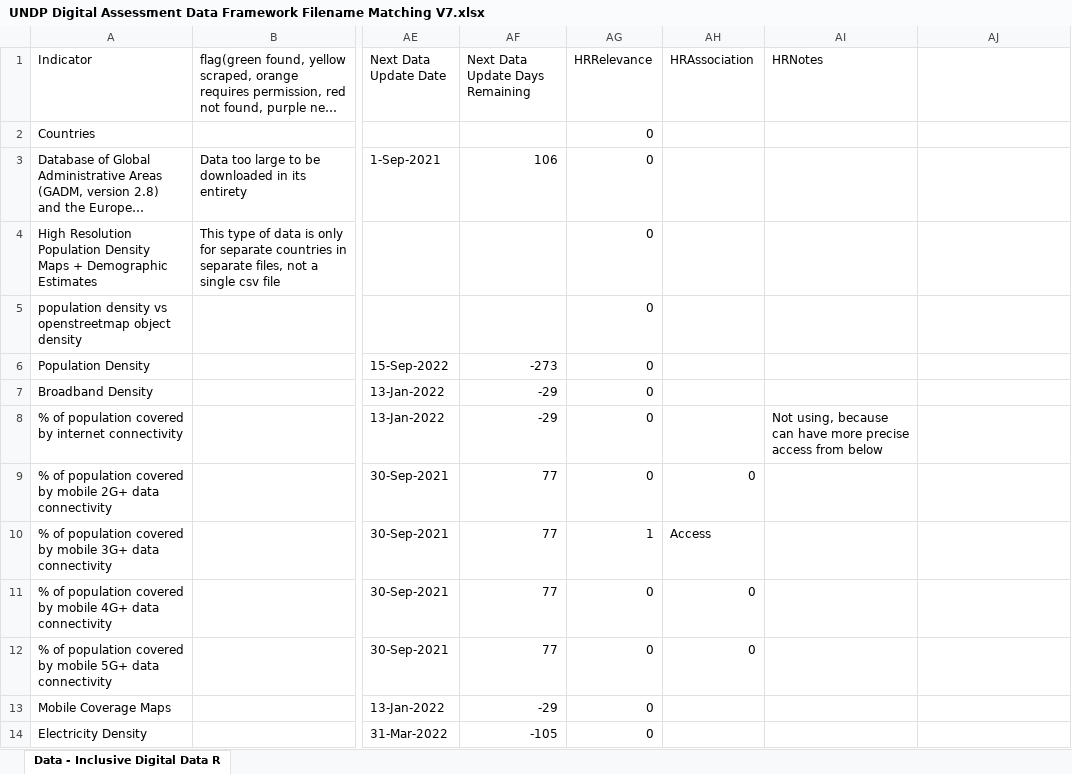
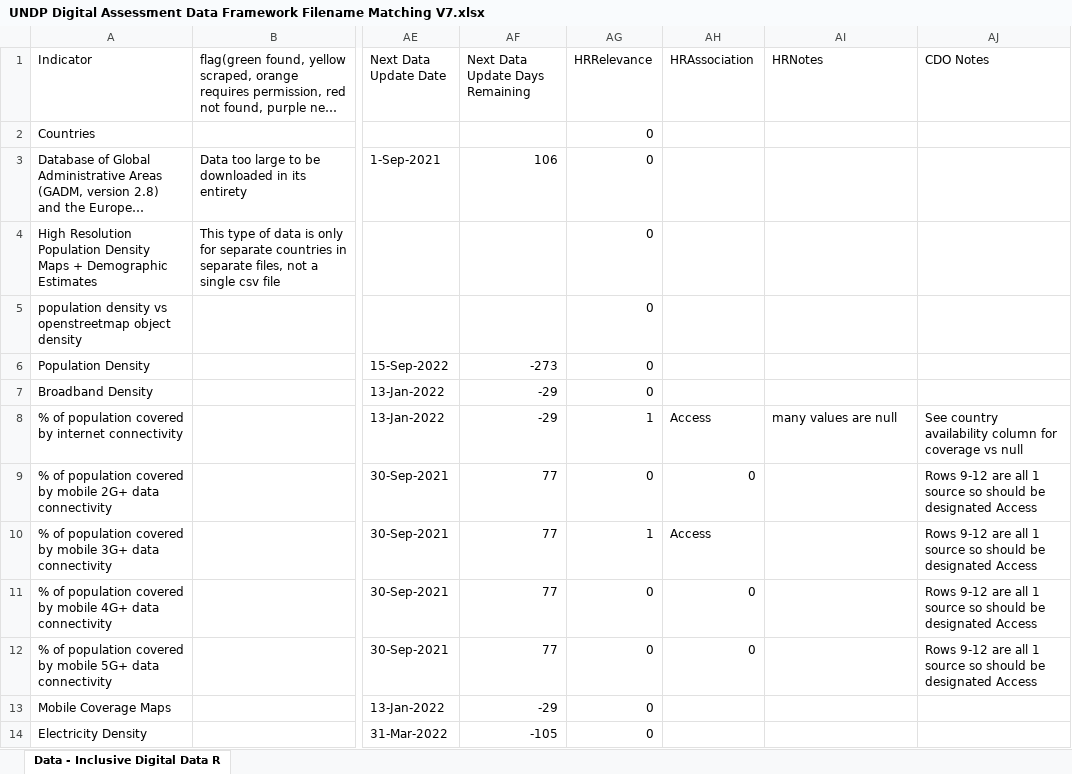
Before and after one commit to undp/digital-development-compass, an Excel workbook: UNDP Digital Assessment Data Framework Filename Matching V7.xlsx, sheet Data - Inclusive Digital Data R, drawn as a sheet; only a part is shown, gaps mark what is left out; long unchanged cells end in …; values as stored, in another font and other column widths than the file's, no cell formats; charts and pictures and conditional formats not drawn; the diff covers the shown part only; the diff names each change by its address in the sheet, - before the commit and + after, or states it on an @@ line.

Commit message:
Update UNDP Digital Assessment Data Framework Filename Matching V7.xlsx

```diff
--- a/UNDP Digital Assessment Data Framework Filename Matching V7.xlsx (sheet Data - Inclusive Digital Data R)
+++ b/UNDP Digital Assessment Data Framework Filename Matching V7.xlsx (sheet Data - Inclusive Digital Data R)
-AJ1: (empty)
+AJ1: CDO Notes
-AG8 (HRRelevance): 0
+AG8 (HRRelevance): 1
-AH8 (HRAssociation): (empty)
+AH8 (HRAssociation): Access
-AI8 (HRNotes): Not using, because can have more precise access from below
+AI8 (HRNotes): many values are null
-AJ8 (CDO Notes): (empty)
+AJ8 (CDO Notes): See country availability column for coverage vs null
-AJ9:AJ12 (CDO Notes): (empty)
+AJ9:AJ12 (CDO Notes): Rows 9-12 are all 1 source so should be designated Access
```
Also changed, not shown: 1 removed row and 54 edited cells elsewhere in this sheet, cell formats.
